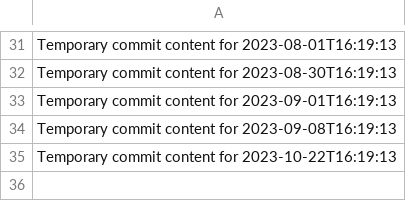
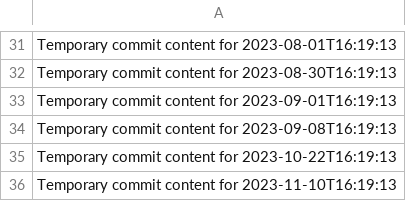
Before and after one commit to hendra12/tech-149-k, a CSV file: data.csv, drawn as a sheet; only a part is shown, gaps mark what is left out.

```diff
--- a/data.csv
+++ b/data.csv
@@ -35 +35,2 @@ Temporary commit content for 2023-09-08T16:19:13
 Temporary commit content for 2023-10-22T16:19:13
+Temporary commit content for 2023-11-10T16:19:13
```
